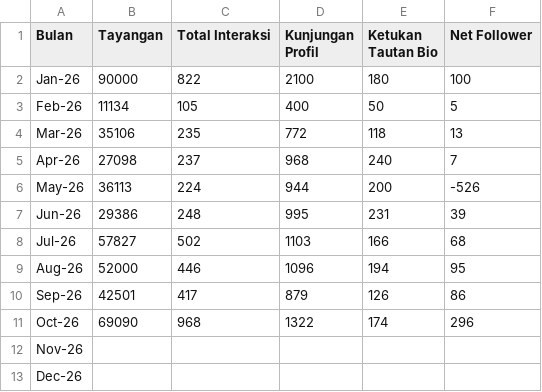
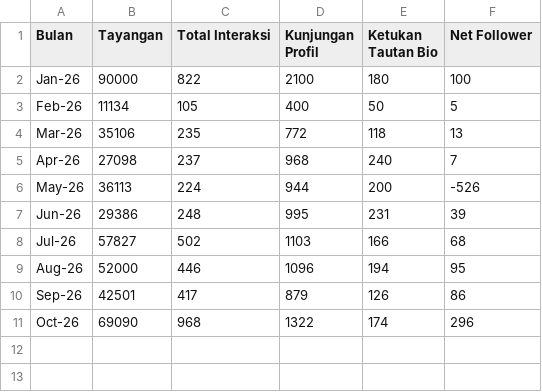
Before and after one commit to Mail2904/dashboard-media-sosial, a CSV file: data.csv, drawn as a sheet.

Commit message:
Update data.csv

```diff
--- a/data.csv
+++ b/data.csv
@@ -11,3 +11 @@ Sep-26,42501,417,879,126,86
 Oct-26,69090,968,1322,174,296
-Nov-26,,,,,
-Dec-26,,,,,
```
